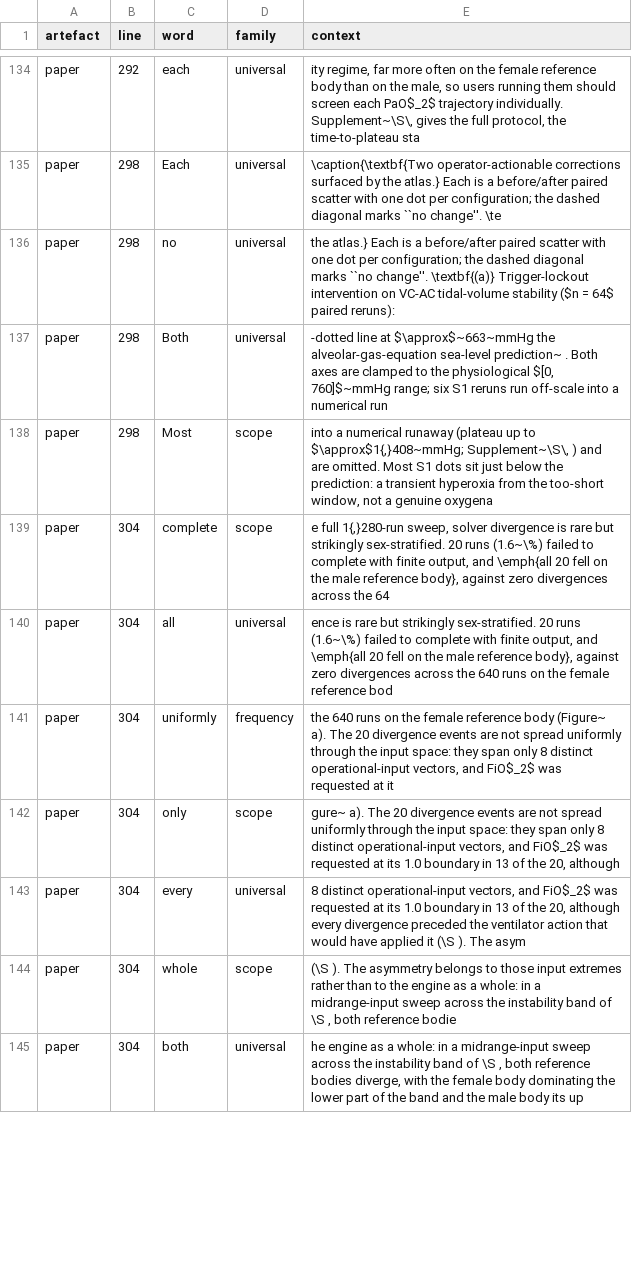
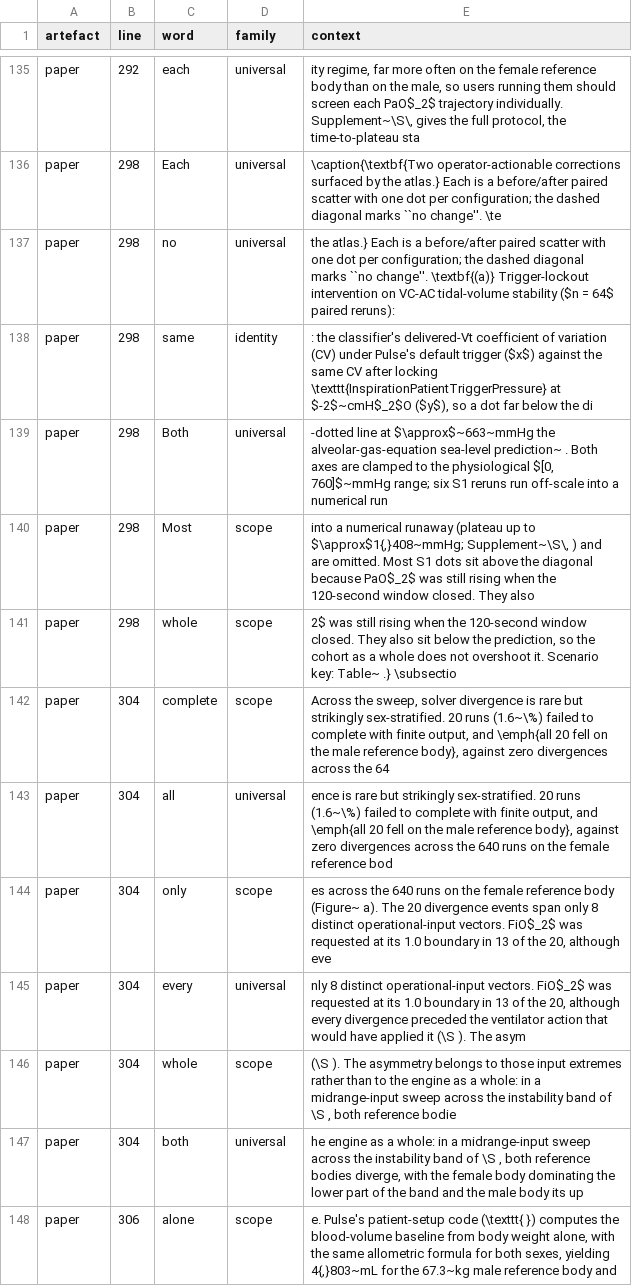
Before and after one commit to sadc-lab/pulse_reliability_atlas, a CSV file: results/number_audit/prose_quantifiers.csv, drawn as a sheet; only a part is shown, gaps mark what is left out; the diff covers the shown part only.

Commit message:
[AUDIT] Refresh the number and prose inventories after the 2026-09-26 caption and Section 2.5 edits
Regenerated with scripts/audit_number_inventory.py, audit_number_words.py and
audit_prose_quantifiers.py; no script changed. Calibration: 39/19/20 probes,
0 failures. Most rows move only because their context string changed; the
NET changes, computed per (line, token), are all on the edited lines:

- Numbers (inventory.csv): paper L238 loses "663/1{,}280" and
  "1{,}134/1{,}280" (the three "1{," tokens and 663) and one "160"; L298
  gains 120, 240, 300 and 60 (the two averaging windows and "120-second
  window") and loses the "5" of "5 % of the mean"; L304 loses the
  "1{,}280" of "full 1{,}280-run sweep".
- Number words: "one" x3 leave (L278 "a negligible one", L306 "one axis",
  L308 "One caveat"); "second" (ordinal) enters at L298.
- Prose quantifiers: entering, L238 "never" (clamped never fires: 0 of
  1,280), L298 "same" (the same CV) and "whole" (the cohort as a whole),
  L306 "alone", "both" (blood volume from body weight alone, one formula
  for both sexes: SetupPatient.cpp has no sex branch) and "same"; leaving,
  L304 "uniformly", L308 "any". L306 "all" -> "All" is a case change only.
  Each entering universal or scope word was checked against its source
  before the edit (see 116a1d1, 1f842b0, 0610e38).

supplement.tex L388 and L752 rows re-listed with the "tile" context; no net
change there.

```diff
--- a/results/number_audit/prose_quantifiers.csv
+++ b/results/number_audit/prose_quantifiers.csv
@@ -136,10 +137,12 @@ paper,298,Each,universal,\caption{\textbf{Two operator-actionable corrections su
 paper,298,no,universal,the atlas.} Each is a before/after paired scatter with one dot per configuration; the dashed diagonal marks ``no change''. \textbf{(a)} Trigger-lockout intervention on VC-AC tidal-volume stability ($n = 64$ paired reruns):
+paper,298,same,identity,": the classifier's delivered-Vt coefficient of variation (CV) under Pulse's default trigger ($x$) against the same CV after locking \texttt{InspirationPatientTriggerPressure} at $-2$~cmH$_2$O ($y$), so a dot far below the di"
 paper,298,Both,universal,"-dotted line at $\approx$~663~mmHg the alveolar-gas-equation sea-level prediction~ . Both axes are clamped to the physiological $[0, 760]$~mmHg range; six S1 reruns run off-scale into a numerical run"
-paper,298,Most,scope,"into a numerical runaway (plateau up to $\approx$1{,}408~mmHg; Supplement~\S\, ) and are omitted. Most S1 dots sit just below the prediction: a transient hyperoxia from the too-short window, not a genuine oxygena"
-paper,304,complete,scope,"e full 1{,}280-run sweep, solver divergence is rare but strikingly sex-stratified. 20 runs (1.6~\%) failed to complete with finite output, and \emph{all 20 fell on the male reference body}, against zero divergences across the 64"
+paper,298,Most,scope,"into a numerical runaway (plateau up to $\approx$1{,}408~mmHg; Supplement~\S\, ) and are omitted. Most S1 dots sit above the diagonal because PaO$_2$ was still rising when the 120-second window closed. They also"
+paper,298,whole,scope,"2$ was still rising when the 120-second window closed. They also sit below the prediction, so the cohort as a whole does not overshoot it. Scenario key: Table~ .} \subsectio"
+paper,304,complete,scope,"Across the sweep, solver divergence is rare but strikingly sex-stratified. 20 runs (1.6~\%) failed to complete with finite output, and \emph{all 20 fell on the male reference body}, against zero divergences across the 64"
 paper,304,all,universal,"ence is rare but strikingly sex-stratified. 20 runs (1.6~\%) failed to complete with finite output, and \emph{all 20 fell on the male reference body}, against zero divergences across the 640 runs on the female reference bod"
-paper,304,uniformly,frequency,"the 640 runs on the female reference body (Figure~ a). The 20 divergence events are not spread uniformly through the input space: they span only 8 distinct operational-input vectors, and FiO$_2$ was requested at it"
-paper,304,only,scope,"gure~ a). The 20 divergence events are not spread uniformly through the input space: they span only 8 distinct operational-input vectors, and FiO$_2$ was requested at its 1.0 boundary in 13 of the 20, although"
-paper,304,every,universal,"8 distinct operational-input vectors, and FiO$_2$ was requested at its 1.0 boundary in 13 of the 20, although every divergence preceded the ventilator action that would have applied it (\S ). The asym"
+paper,304,only,scope,"es across the 640 runs on the female reference body (Figure~ a). The 20 divergence events span only 8 distinct operational-input vectors. FiO$_2$ was requested at its 1.0 boundary in 13 of the 20, although eve"
+paper,304,every,universal,"nly 8 distinct operational-input vectors. FiO$_2$ was requested at its 1.0 boundary in 13 of the 20, although every divergence preceded the ventilator action that would have applied it (\S ). The asym"
 paper,304,whole,scope,"(\S ). The asymmetry belongs to those input extremes rather than to the engine as a whole: in a midrange-input sweep across the instability band of \S , both reference bodie"
 paper,304,both,universal,"he engine as a whole: in a midrange-input sweep across the instability band of \S , both reference bodies diverge, with the female body dominating the lower part of the band and the male body its up"
+paper,306,alone,scope,"e. Pulse's patient-setup code (\texttt{ }) computes the blood-volume baseline from body weight alone, with the same allometric formula for both sexes, yielding 4{,}803~mL for the 67.3~kg male reference body and"
```
Also changed, not shown: 3 added rows, 1 removed row and 30 edited cells elsewhere in this file, results/number_audit/inventory.csv, results/number_audit/number_words.csv, 4 other files.
